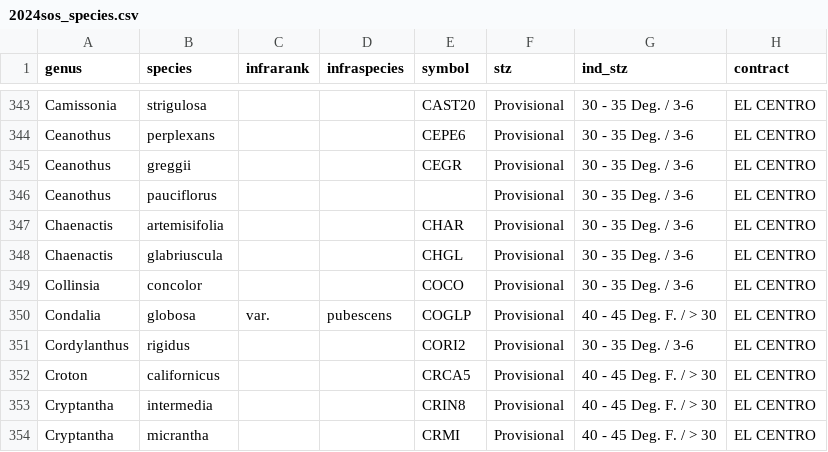
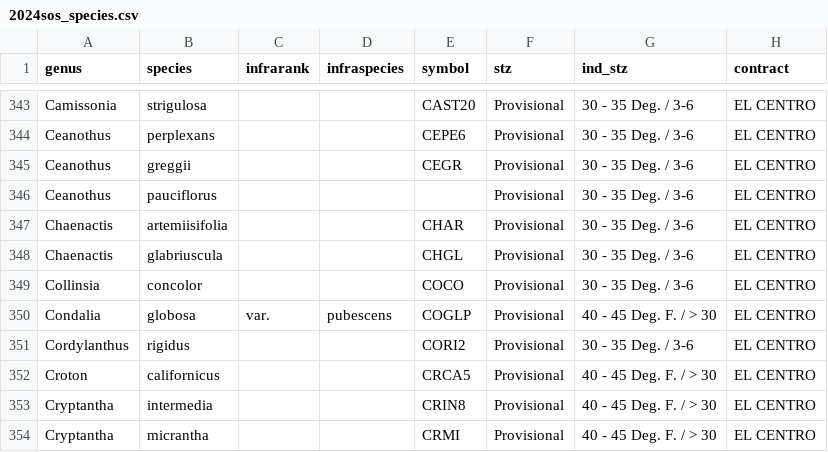
Before and after one commit to sagesteppe/SDM_restorations, a CSV file: data/raw/2024sos_species.csv, drawn as a sheet; only a part is shown, gaps mark what is left out; the diff names each change by its address in the sheet, - before the commit and + after, or states it on an @@ line.

```diff
--- a/data/raw/2024sos_species.csv
+++ b/data/raw/2024sos_species.csv
-B347 (species): artemisifolia
+B347 (species): artemiisifolia
```
Also changed, not shown: 2 other files.
